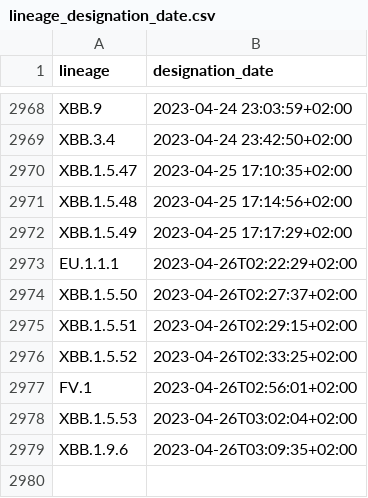
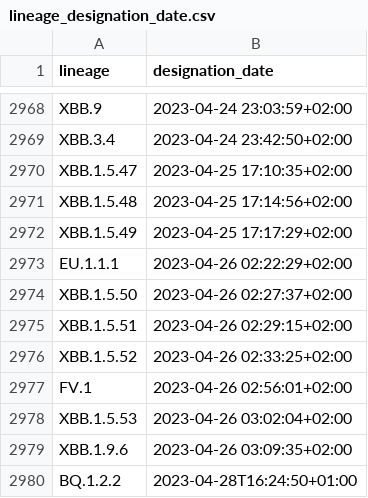
Before and after one commit to corneliusroemer/pango-designation-dates, a CSV file: data/lineage_designation_date.csv, drawn as a sheet; only a part is shown, gaps mark what is left out.

```diff
--- a/data/lineage_designation_date.csv
+++ b/data/lineage_designation_date.csv
@@ -2972,8 +2972,9 @@ XBB.1.5.48,2023-04-25 17:14:56+02:00
 XBB.1.5.49,2023-04-25 17:17:29+02:00
-EU.1.1.1,2023-04-26T02:22:29+02:00
-XBB.1.5.50,2023-04-26T02:27:37+02:00
-XBB.1.5.51,2023-04-26T02:29:15+02:00
-XBB.1.5.52,2023-04-26T02:33:25+02:00
-FV.1,2023-04-26T02:56:01+02:00
-XBB.1.5.53,2023-04-26T03:02:04+02:00
-XBB.1.9.6,2023-04-26T03:09:35+02:00
+EU.1.1.1,2023-04-26 02:22:29+02:00
+XBB.1.5.50,2023-04-26 02:27:37+02:00
+XBB.1.5.51,2023-04-26 02:29:15+02:00
+XBB.1.5.52,2023-04-26 02:33:25+02:00
+FV.1,2023-04-26 02:56:01+02:00
+XBB.1.5.53,2023-04-26 03:02:04+02:00
+XBB.1.9.6,2023-04-26 03:09:35+02:00
+BQ.1.2.2,2023-04-28T16:24:50+01:00
```
Also changed, not shown: 1 other file.
